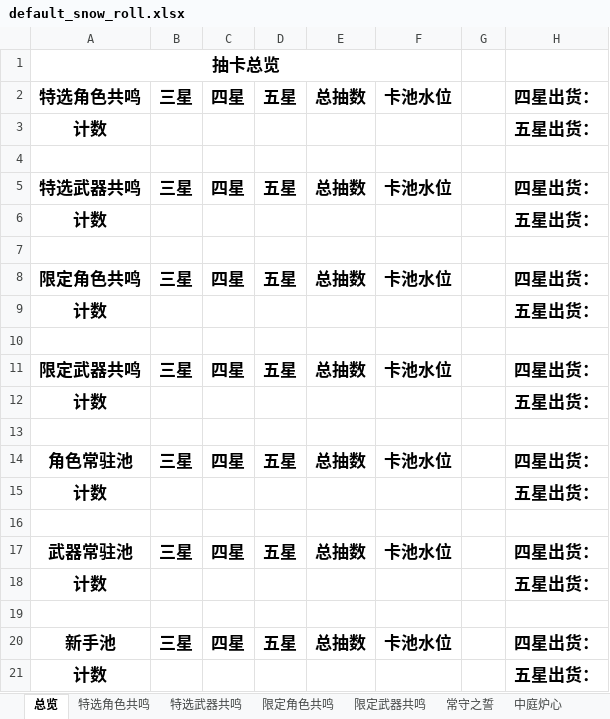
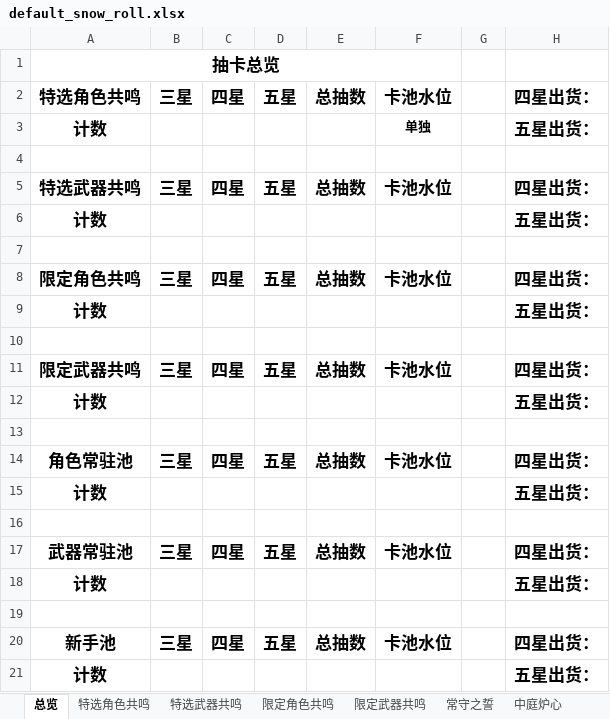
Before and after one commit to Kin-L/SucroseGameAssistant, an Excel workbook: assets/snow/default_snow_roll.xlsx, sheet 总览, drawn as a sheet; values as stored, in another font and other column widths than the file's, no borders; the diff names each change by its address in the sheet, - before the commit and + after, or states it on an @@ line.

```diff
--- a/assets/snow/default_snow_roll.xlsx (sheet 总览)
+++ b/assets/snow/default_snow_roll.xlsx (sheet 总览)
-F3: (empty)
+F3: 单独
```
Also changed, not shown: 10 other files.
